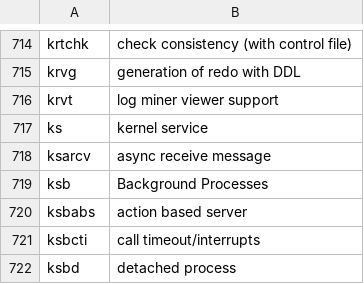
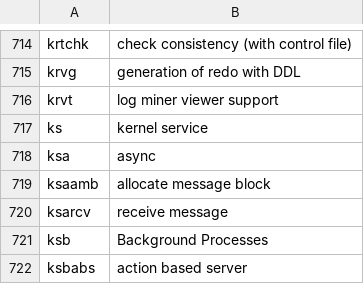
Before and after one commit to skoehler-soocs/ora_db_func_anno, a CSV file: functions.csv, drawn as a sheet; only a part is shown, gaps mark what is left out; the shorter side is filled out with more unchanged rows.

Commit message:
ksaamb

```diff
--- a/functions.csv
+++ b/functions.csv
@@ -717,3 +717,5 @@ krvt|log miner viewer support
 ks|kernel service
-ksarcv|async receive message
+ksa|async
+ksaamb|allocate message block
+ksarcv|receive message
 ksb|Background Processes
```
